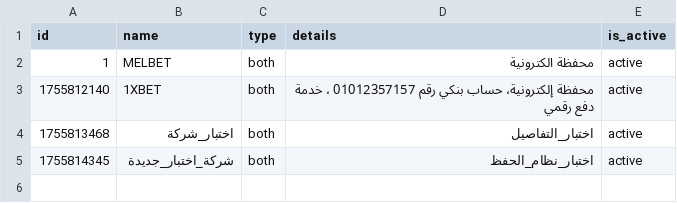
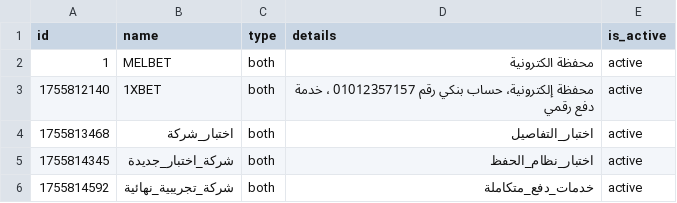
Before and after one commit to Marcowageeh/TaskFlowAI, a CSV file: companies.csv, drawn as a sheet.

```diff
--- a/companies.csv
+++ b/companies.csv
@@ -5 +5,2 @@
 1755814345,شركة_اختبار_جديدة,both,اختبار_نظام_الحفظ,active
+1755814592,شركة_تجريبية_نهائية,both,خدمات_دفع_متكاملة,active
```
Also changed, not shown: 1 other file.
